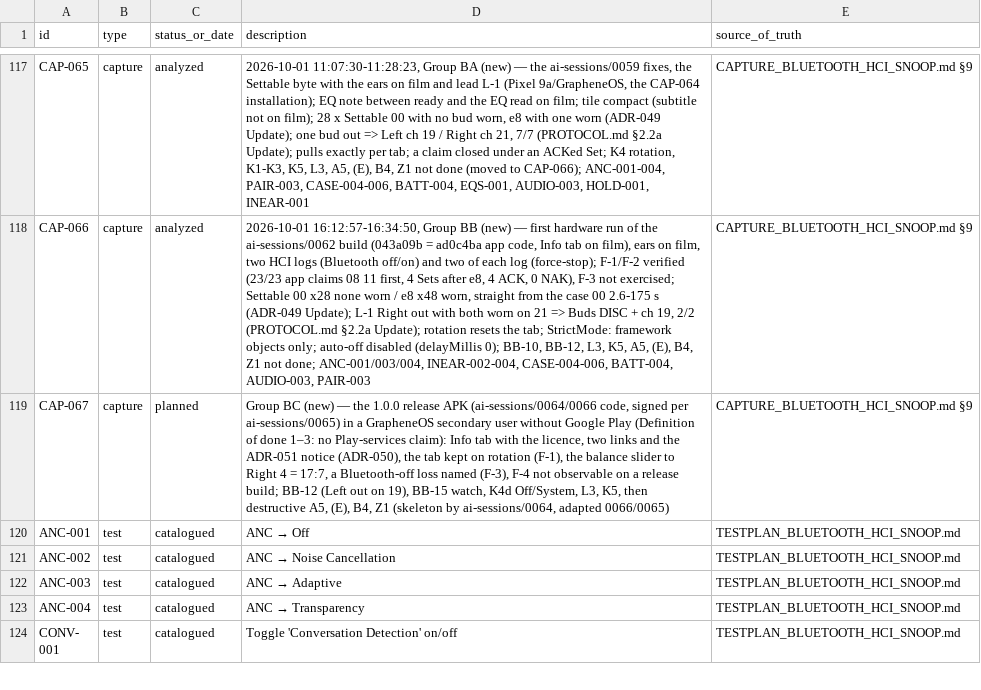
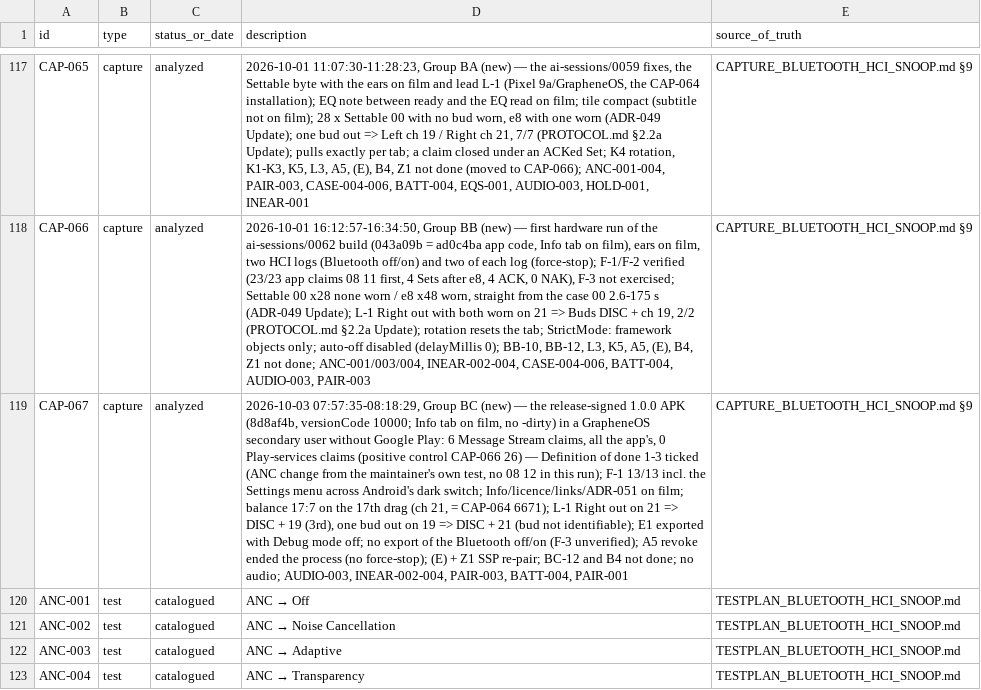
Before and after one commit to tedsluis/opencontrolpixelbudspro2, a CSV file: id_registry.csv, drawn as a sheet; only a part is shown, gaps mark what is left out; the shorter side is filled out with more unchanged rows; the diff names each change by its address in the sheet, - before the commit and + after, or states it on an @@ line.

```diff
--- a/id_registry.csv
+++ b/id_registry.csv
-C119 (status_or_date): planned
+C119 (status_or_date): analyzed
-D119 (description): Group BC (new) — the 1.0.0 release APK (ai-sessions/0064/0066 code, signed per ai-sessions/0065) in a GrapheneOS secondary user without Google Play (Definition of done 1–3: no Play-services claim): Info tab with the licence, two links and the ADR-051 notice (ADR-050), the tab kept on rotation (F-1), the balance slider to Right 4 = 17:7, a Bluetooth-off loss named (F-3), F-4 not observable on a release build; BB-12 (Left out on 19), BB-15 watch, K4d Off/System, L3, K5, then destructive A5, (E), B4, Z1 (skeleton by ai-sessions/0064, adapted 0066/0065)
+D119 (description): 2026-10-03 07:57:35-08:18:29, Group BC (new) — the release-signed 1.0.0 APK (8d8af4b, versionCode 10000; Info tab on film, no -dirty) in a GrapheneOS secondary user without Google Play: 6 Message Stream claims, all the app's, 0 Play-services claims (positive control CAP-066 26) — Definition of done 1-3 ticked (ANC change from the maintainer's own test, no 08 12 in this run); F-1 13/13 incl. the Settings menu across Android's dark switch; Info/licence/links/ADR-051 on film; balance 17:7 on the 17th drag (ch 21, = CAP-064 6671); L-1 Right out on 21 => DISC + 19 (3rd), one bud out on 19 => DISC + 21 (bud not identifiable); E1 exported with Debug mode off; no export of the Bluetooth off/on (F-3 unverified); A5 revoke ended the process (no force-stop); (E) + Z1 SSP re-pair; BC-12 and B4 not done; no audio; AUDIO-003, INEAR-002-004, PAIR-003, BATT-004, PAIR-001
```
Also changed, not shown: 13 other files.
